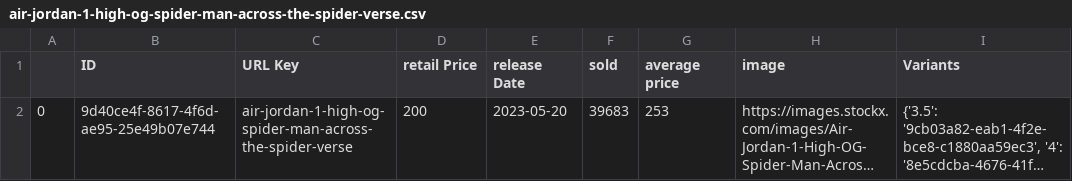
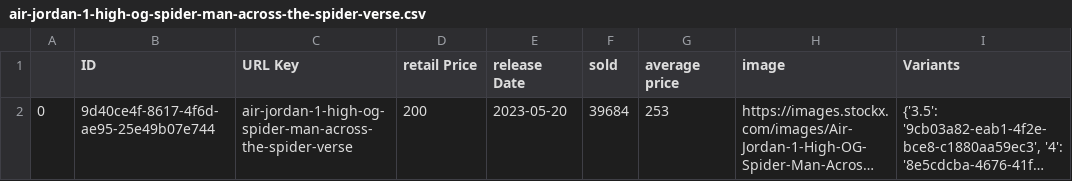
Before and after one commit to LucasChevrierGit/MODS-SCRAPING, a CSV file: INFO_BROWSER/air-jordan-1-high-og-spider-man-across-the-spider-verse.csv, drawn as a sheet; long unchanged cells end in …; the diff names each change by its address in the sheet, - before the commit and + after, or states it on an @@ line.

```diff
--- a/INFO_BROWSER/air-jordan-1-high-og-spider-man-across-the-spider-verse.csv
+++ b/INFO_BROWSER/air-jordan-1-high-og-spider-man-across-the-spider-verse.csv
-F2 (sold): 39683
+F2 (sold): 39684
```
Also changed, not shown: INFO_BROWSER/air-jordan-1-mid-light-smoke-grey.csv, INFO_BROWSER/nike-air-force-1-low-white-07.csv, 4 other files.
